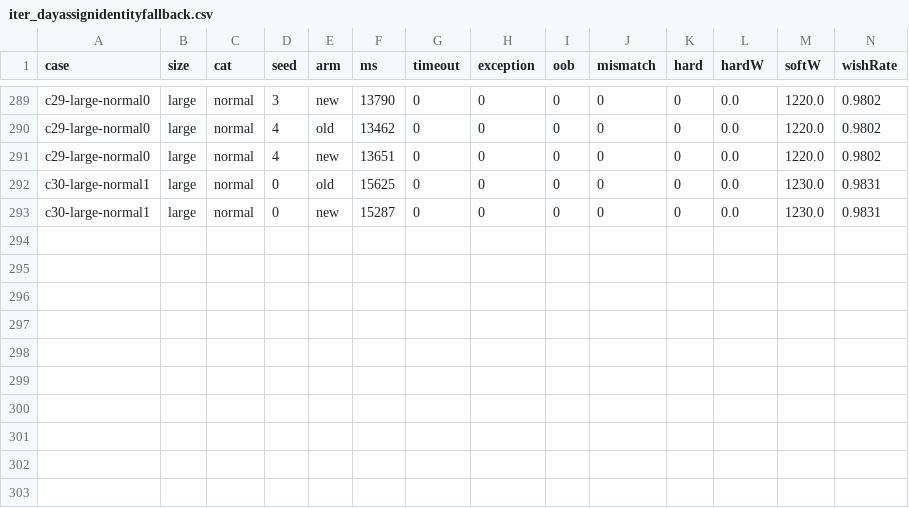
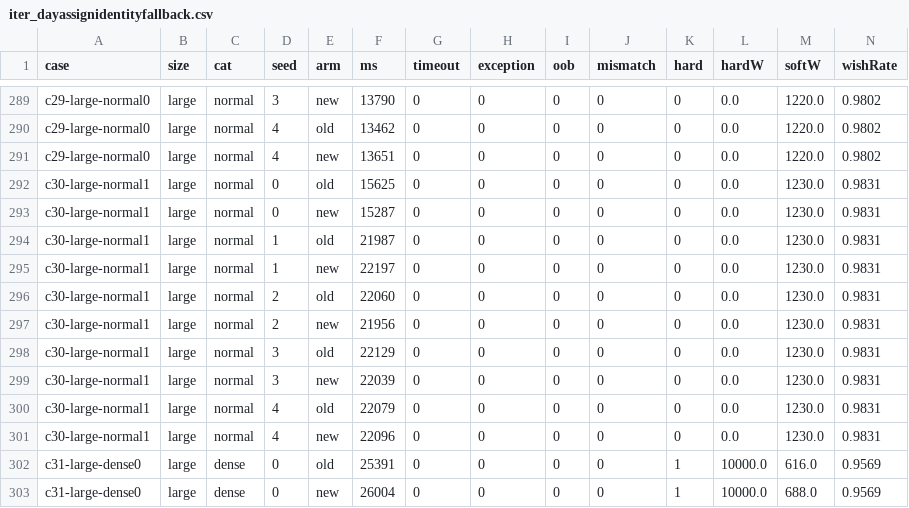
Before and after one commit to ichirocc/magi7ichiro-fork, a CSV file: tools/loop/results/iter_dayassignidentityfallback.csv, drawn as a sheet; only a part is shown, gaps mark what is left out; rows hold the shown columns only; the diff names each change by its address in the sheet, - before the commit and + after, or states it on an @@ line.

```diff
--- a/tools/loop/results/iter_dayassignidentityfallback.csv
+++ b/tools/loop/results/iter_dayassignidentityfallback.csv
+row 294: c30-large-normal1 | large | normal | 1 | old | 21987 | 0 | 0 | 0 | 0 | 0 | 0.0 | 1230.0 | 0.9831
+row 295: c30-large-normal1 | large | normal | 1 | new | 22197 | 0 | 0 | 0 | 0 | 0 | 0.0 | 1230.0 | 0.9831
+row 296: c30-large-normal1 | large | normal | 2 | old | 22060 | 0 | 0 | 0 | 0 | 0 | 0.0 | 1230.0 | 0.9831
+row 297: c30-large-normal1 | large | normal | 2 | new | 21956 | 0 | 0 | 0 | 0 | 0 | 0.0 | 1230.0 | 0.9831
+row 298: c30-large-normal1 | large | normal | 3 | old | 22129 | 0 | 0 | 0 | 0 | 0 | 0.0 | 1230.0 | 0.9831
+row 299: c30-large-normal1 | large | normal | 3 | new | 22039 | 0 | 0 | 0 | 0 | 0 | 0.0 | 1230.0 | 0.9831
+row 300: c30-large-normal1 | large | normal | 4 | old | 22079 | 0 | 0 | 0 | 0 | 0 | 0.0 | 1230.0 | 0.9831
+row 301: c30-large-normal1 | large | normal | 4 | new | 22096 | 0 | 0 | 0 | 0 | 0 | 0.0 | 1230.0 | 0.9831
+row 302: c31-large-dense0 | large | dense | 0 | old | 25391 | 0 | 0 | 0 | 0 | 1 | 10000.0 | 616.0 | 0.9569
+row 303: c31-large-dense0 | large | dense | 0 | new | 26004 | 0 | 0 | 0 | 0 | 1 | 10000.0 | 688.0 | 0.9569
```
